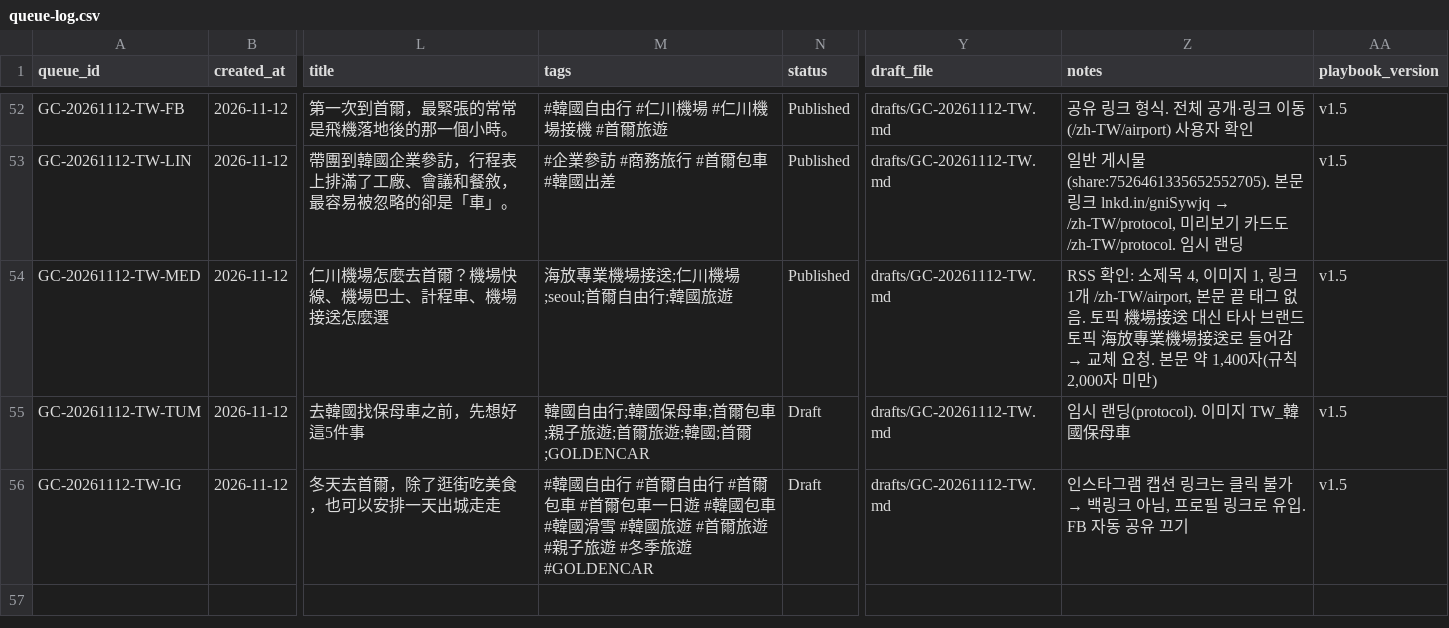
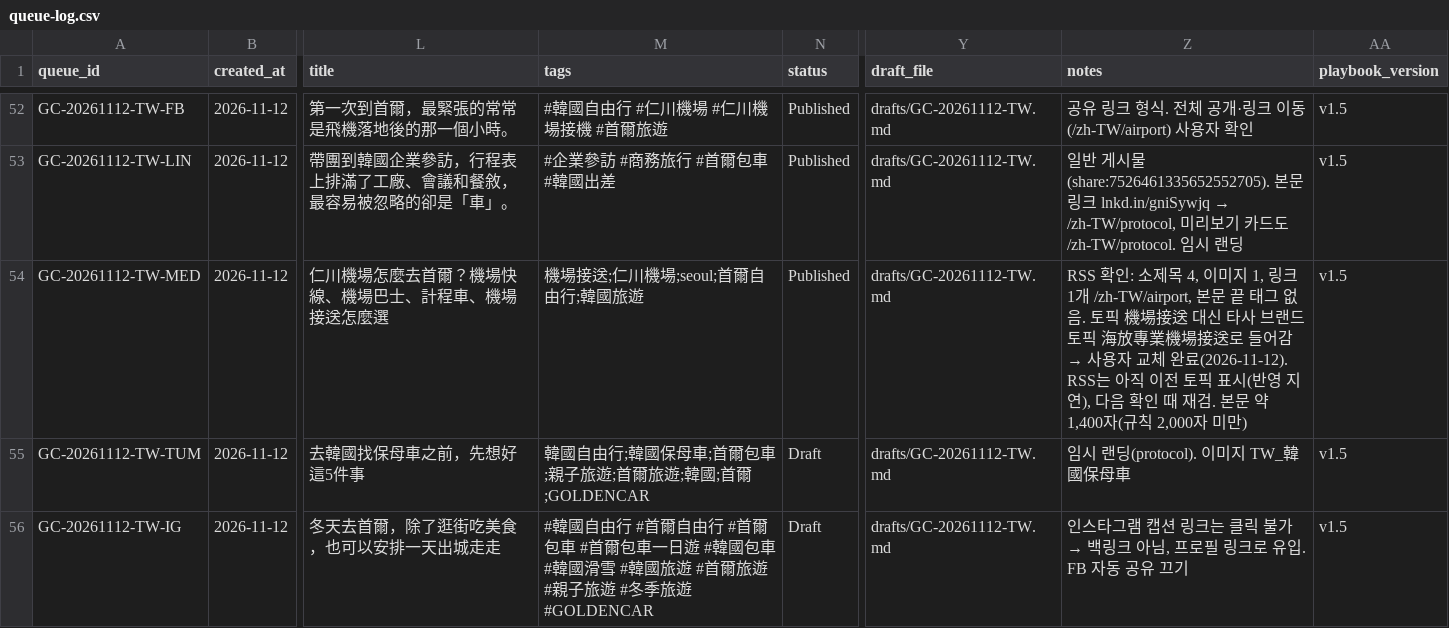
Before and after one commit to NJM-hub/NJM, a CSV file: .claude/skills/goldencar-backlink/queue-log.csv, drawn as a sheet; only a part is shown, gaps mark what is left out; the diff names each change by its address in the sheet, - before the commit and + after, or states it on an @@ line.

```diff
--- a/.claude/skills/goldencar-backlink/queue-log.csv
+++ b/.claude/skills/goldencar-backlink/queue-log.csv
-M54 (tags): 海放專業機場接送;仁川機場;seoul;首爾自由行;韓國旅遊
+M54 (tags): 機場接送;仁川機場;seoul;首爾自由行;韓國旅遊
@@ Z54 (notes): …어감 → 교체 요청. 본문… → …어감 → 사용자 교체 완료(2026-11-12). RSS는 아직 이전 토픽 표시(반영 지연), 다음 확인 때 재검. 본문… @@
```
